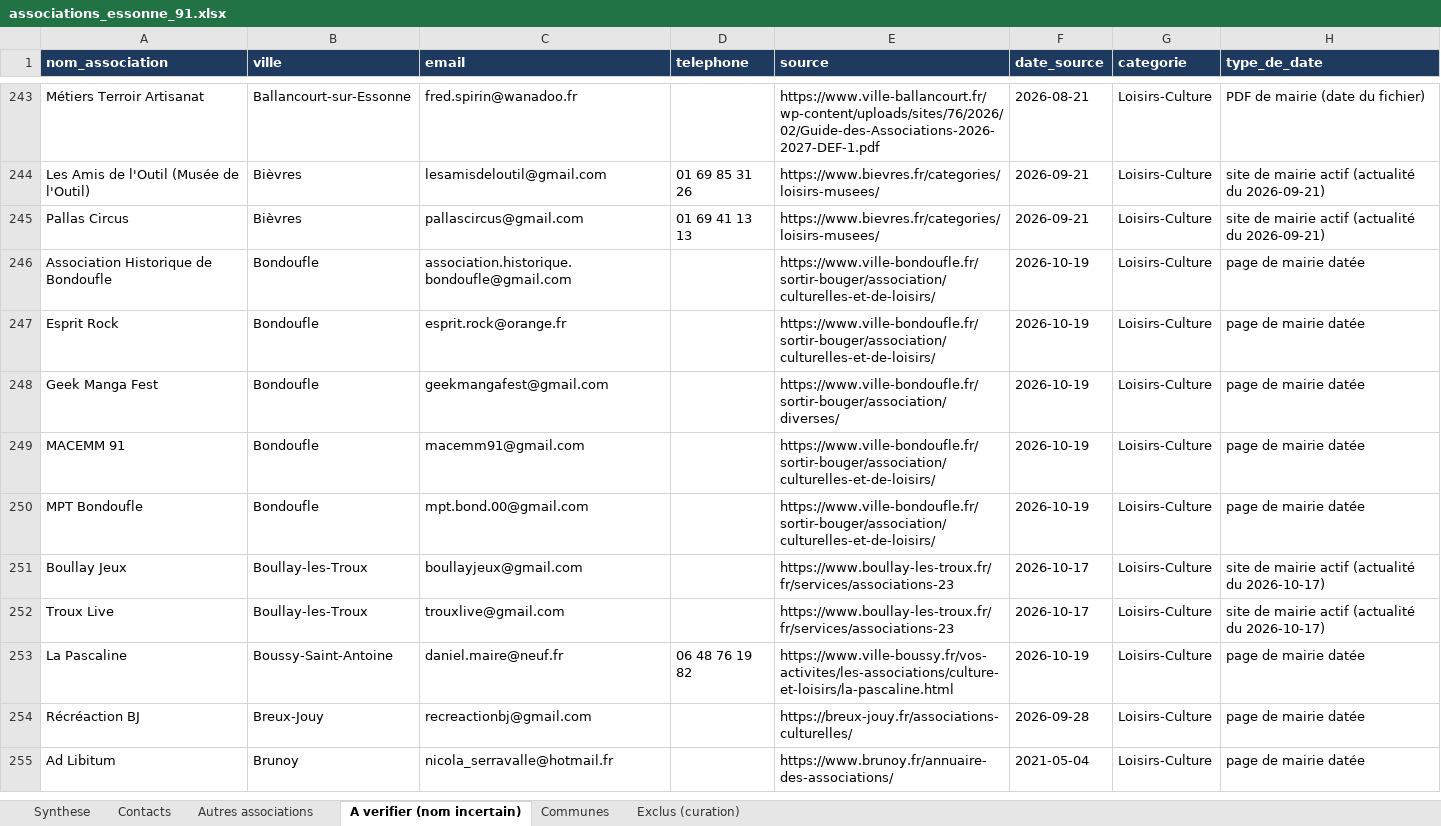
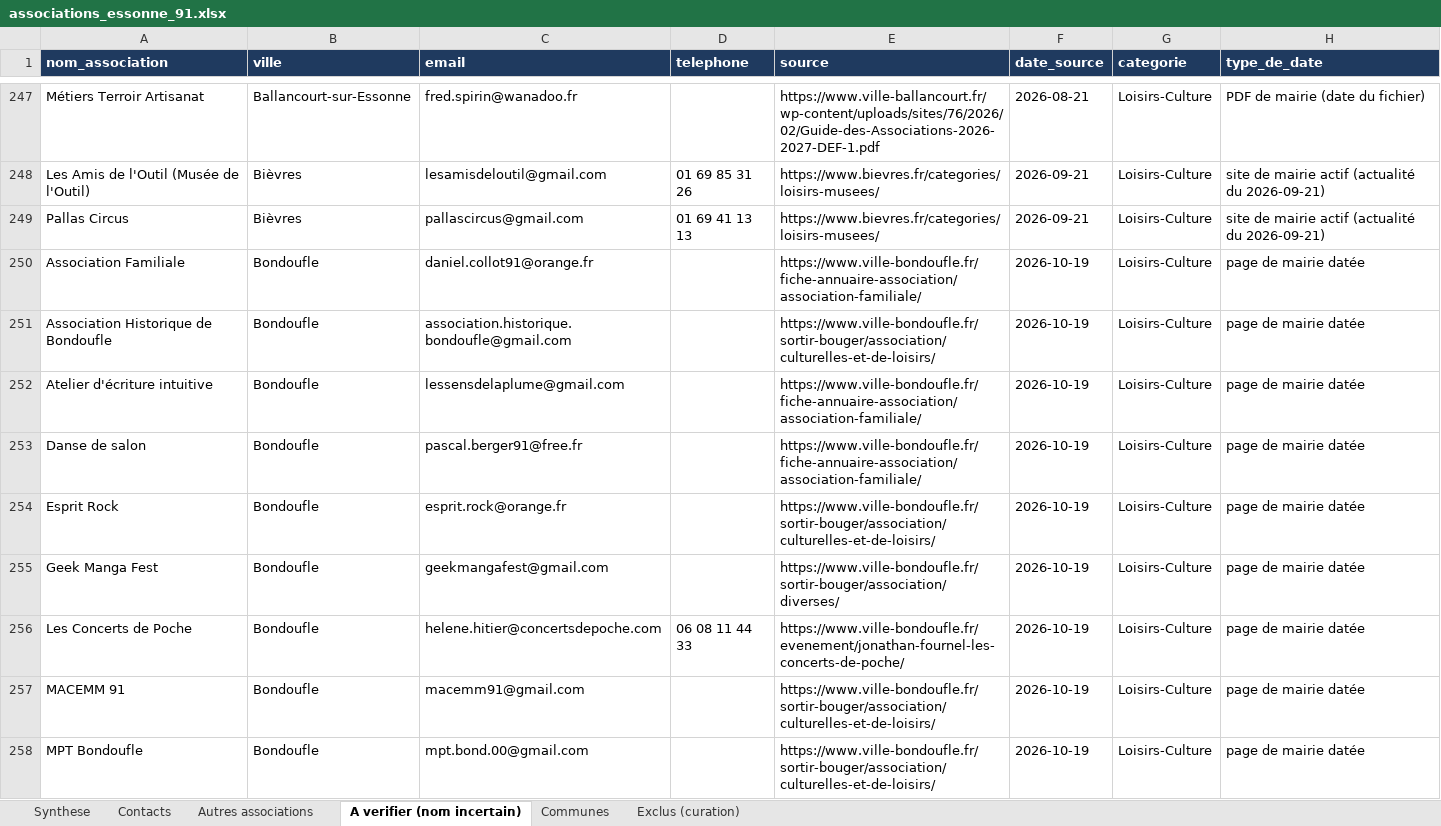
Before and after one commit to kevincarre13a-ops/assovisible, an Excel workbook: associations_essonne_91.xlsx, sheet A verifier (nom incertain), drawn as a sheet; only a part is shown, gaps mark what is left out; the shorter side is filled out with more unchanged rows; values as stored, in another font and other column widths than the file's, no borders; the diff covers the shown part only; the diff names each change by its address in the sheet, - before the commit and + after, or states it on an @@ line.

```diff
--- a/associations_essonne_91.xlsx (sheet A verifier (nom incertain))
+++ b/associations_essonne_91.xlsx (sheet A verifier (nom incertain))
+row 250: Association Familiale | Bondoufle | daniel.collot91@orange.fr |  | https://www.ville-bondoufle.fr/fiche-annuaire-association/association-familiale/ | 2026-10-19 | Loisirs-Culture | page de mairie datée
+row 252: Atelier d'écriture intuitive | Bondoufle | lessensdelaplume@gmail.com |  | https://www.ville-bondoufle.fr/fiche-annuaire-association/association-familiale/ | 2026-10-19 | Loisirs-Culture | page de mairie datée
+row 253: Danse de salon | Bondoufle | pascal.berger91@free.fr |  | https://www.ville-bondoufle.fr/fiche-annuaire-association/association-familiale/ | 2026-10-19 | Loisirs-Culture | page de mairie datée
+row 256: Les Concerts de Poche | Bondoufle | helene.hitier@concertsdepoche.com | 06 08 11 44 33 | https://www.ville-bondoufle.fr/evenement/jonathan-fournel-les-concerts-de-poche/ | 2026-10-19 | Loisirs-Culture | page de mairie datée
```
Also changed, not shown: 44 added rows and 5 removed rows elsewhere in this sheet, sheet Exclus (curation), sheet Contacts, sheet Autres associations, sheet Communes, sheet Synthese.
